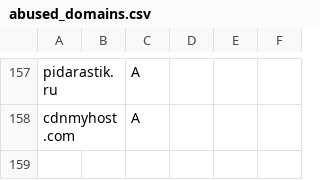
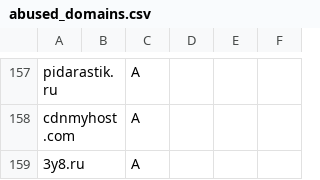
Before and after one commit to fsgura/DnsAmpDefender, a CSV file: abused_domains.csv, drawn as a sheet; only a part is shown, gaps mark what is left out; the diff names each change by its address in the sheet, - before the commit and + after, or states it on an @@ line.

Commit message:
Update abused_domains.csv

```diff
--- a/abused_domains.csv
+++ b/abused_domains.csv
+row 159: 3y8.ru |  | A
```
